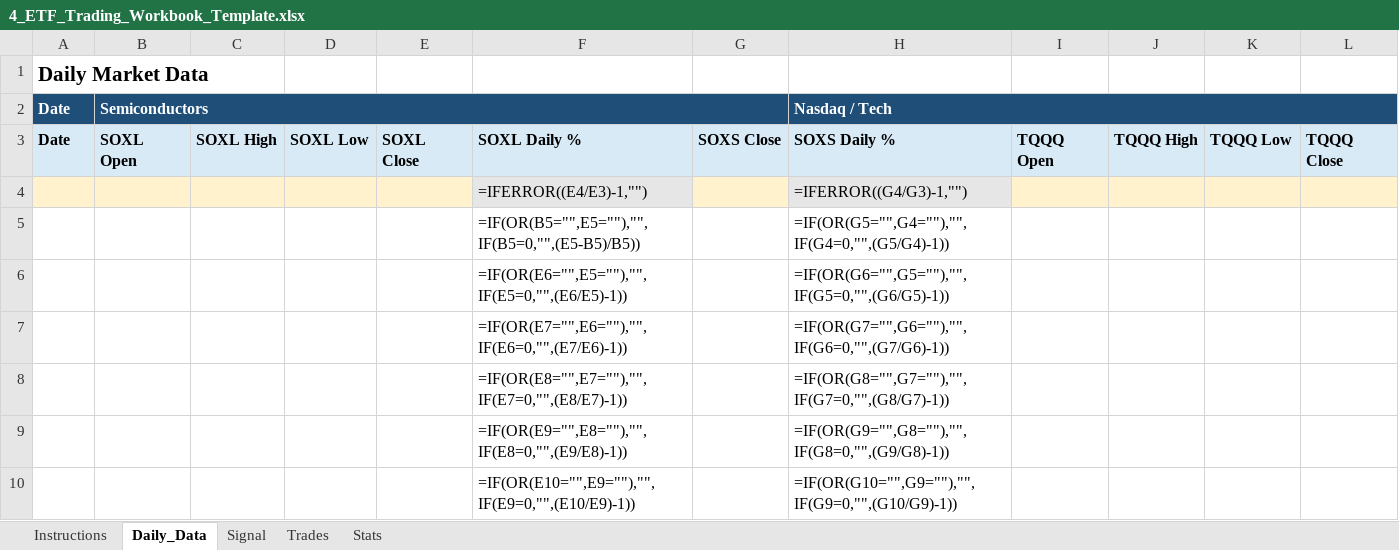
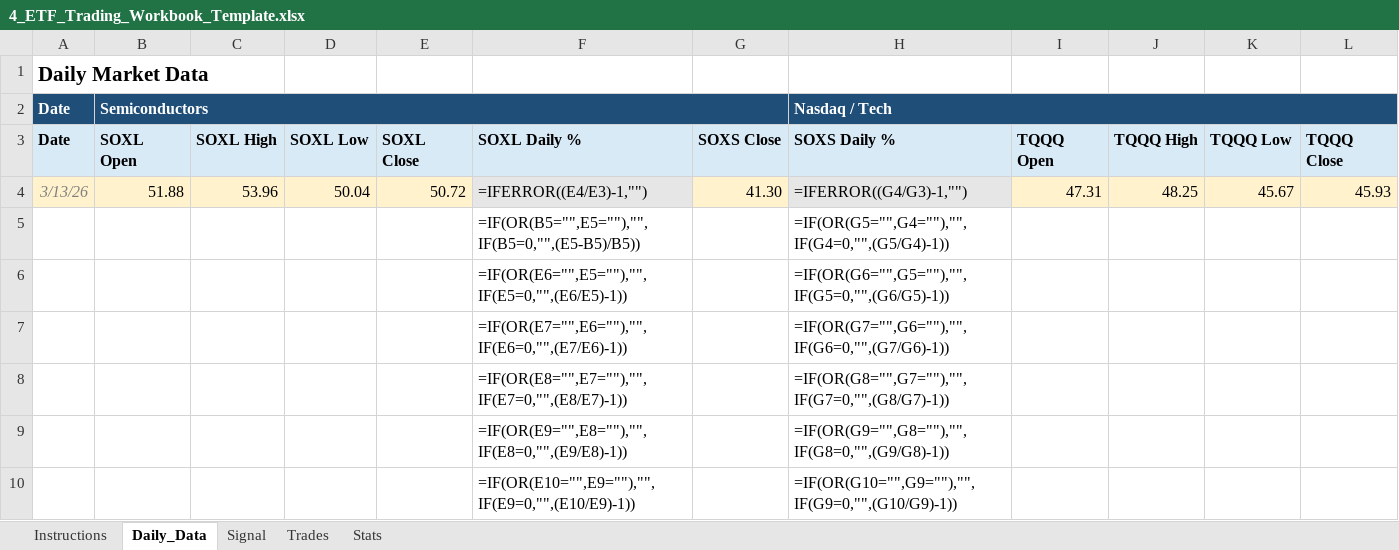
Before and after one commit to mrpink970/4-etf-trading-plan, an Excel workbook: 4_ETF_Trading_Workbook_Template.xlsx, sheet Daily_Data, drawn as a sheet; only a part is shown; values as stored, in another font and other column widths than the file's, no borders; formulas without a stored value are shown as written; removed rows and columns are numbered as before the commit, all else as after; rows hold the shown columns only; the diff names each change by its address in the sheet, - before the commit and + after, or states it on an @@ line.

```diff
--- a/4_ETF_Trading_Workbook_Template.xlsx (sheet Daily_Data)
+++ b/4_ETF_Trading_Workbook_Template.xlsx (sheet Daily_Data)
-row 4:  |  |  |  |  | =IFERROR((E4/E3)-1,"") |  | =IFERROR((G4/G3)-1,"")
+row 4: 3/13/26 | 51.88 | 53.96 | 50.04 | 50.72 | =IFERROR((E4/E3)-1,"") | 41.30 | =IFERROR((G4/G3)-1,"") | 47.31 | 48.25 | 45.67 | 45.93
```
